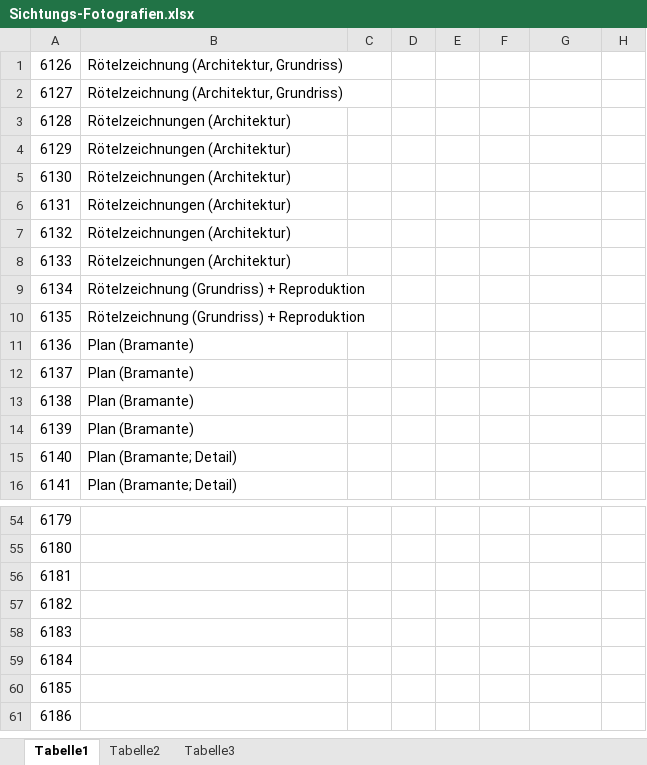
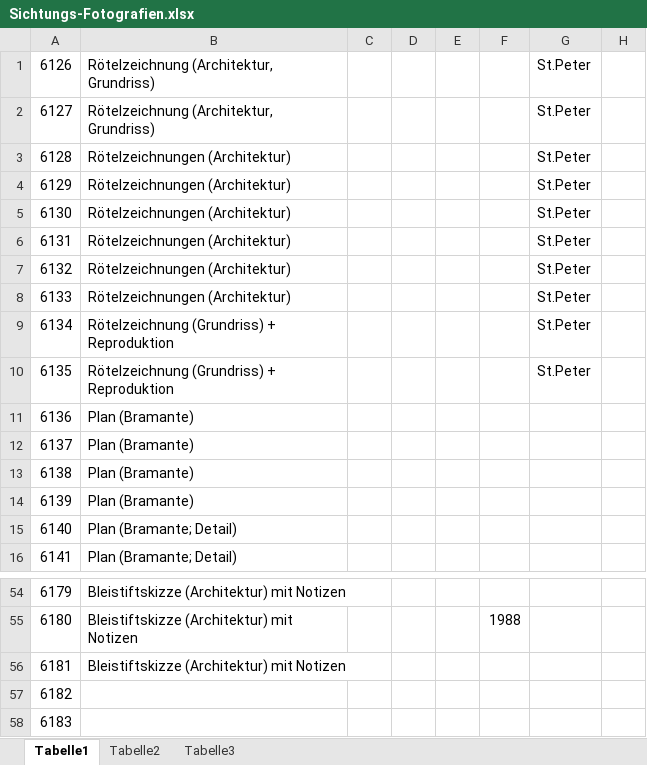
Before and after one commit to acady/geymueller, an Excel workbook: data/pia/Sichtungs-Fotografien.xlsx, sheet Tabelle1, drawn as a sheet; only a part is shown, gaps mark what is left out; the shorter side is filled out with more unchanged rows; values as stored, in another font and other column widths than the file's, no borders; the diff covers the shown part only; the diff names each change by its address in the sheet, - before the commit and + after, or states it on an @@ line.

```diff
--- a/data/pia/Sichtungs-Fotografien.xlsx (sheet Tabelle1)
+++ b/data/pia/Sichtungs-Fotografien.xlsx (sheet Tabelle1)
-G1:G10: (empty)
+G1:G10: St.Peter
-B54:B56: (empty)
+B54:B56: Bleistiftskizze (Architektur) mit Notizen
-F55: (empty)
+F55: 1988
```
Also changed, not shown: 27 edited cells elsewhere in this sheet.
